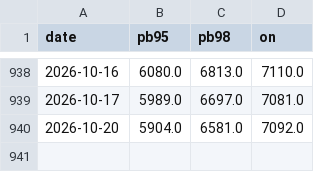
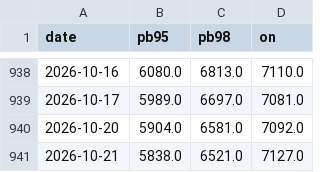
Before and after one commit to bartek-filipiuk/oil-predict, a CSV file: data/orlen.csv, drawn as a sheet; only a part is shown, gaps mark what is left out; the diff names each change by its address in the sheet, - before the commit and + after, or states it on an @@ line.

```diff
--- a/data/orlen.csv
+++ b/data/orlen.csv
+row 941: 2026-10-21 | 5838.0 | 6521.0 | 7127.0
```
Also changed, not shown: data/backtest_2026.csv, data/brent.csv, 6 other files.
